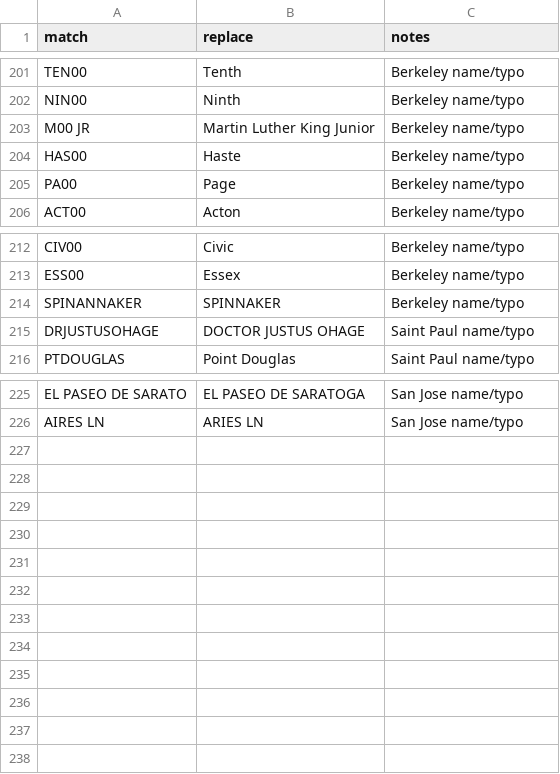
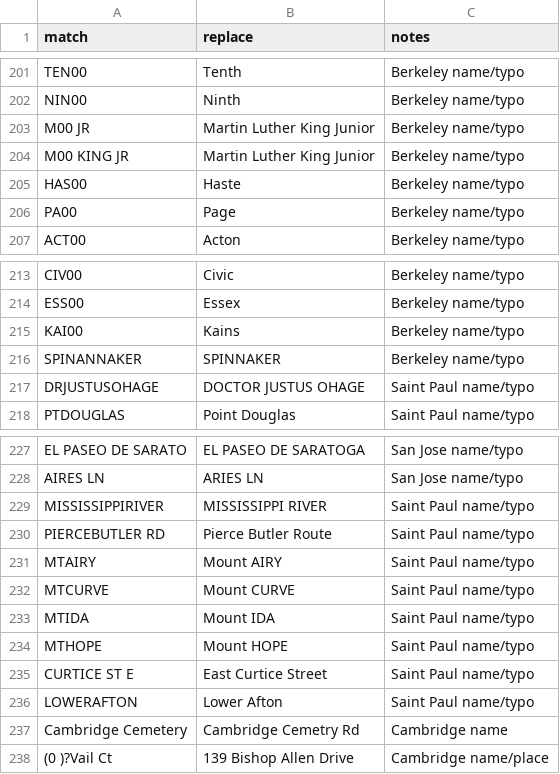
Before and after one commit to hungkitwchiu/nominatim-geocoding, a CSV file: name_cleanup_rules.csv, drawn as a sheet; only a part is shown, gaps mark what is left out.

Commit message:
Add files via upload

```diff
--- a/name_cleanup_rules.csv
+++ b/name_cleanup_rules.csv
@@ -203,2 +203,3 @@ NIN00,Ninth,Berkeley name/typo
 M00 JR,Martin Luther King Junior,Berkeley name/typo
+M00 KING JR,Martin Luther King Junior,Berkeley name/typo
 HAS00,Haste,Berkeley name/typo
@@ -213,2 +214,3 @@ CIV00,Civic,Berkeley name/typo
 ESS00,Essex,Berkeley name/typo
+KAI00,Kains,Berkeley name/typo
 SPINANNAKER,SPINNAKER,Berkeley name/typo
@@ -226 +228,11 @@ EL PASEO DE SARATO,EL PASEO DE SARATOGA,San Jose name/typo
 AIRES LN,ARIES LN,San Jose name/typo
+MISSISSIPPIRIVER,MISSISSIPPI RIVER,Saint Paul name/typo
+PIERCEBUTLER RD,Pierce Butler Route,Saint Paul name/typo
+MTAIRY,Mount AIRY,Saint Paul name/typo
+MTCURVE,Mount CURVE,Saint Paul name/typo
+MTIDA,Mount IDA,Saint Paul name/typo
+MTHOPE,Mount HOPE,Saint Paul name/typo
+CURTICE ST E,East Curtice Street,Saint Paul name/typo
+LOWERAFTON,Lower Afton,Saint Paul name/typo
+Cambridge Cemetery,Cambridge Cemetry Rd,Cambridge name
+(0 )?Vail Ct,139 Bishop Allen Drive,Cambridge name/place
```
